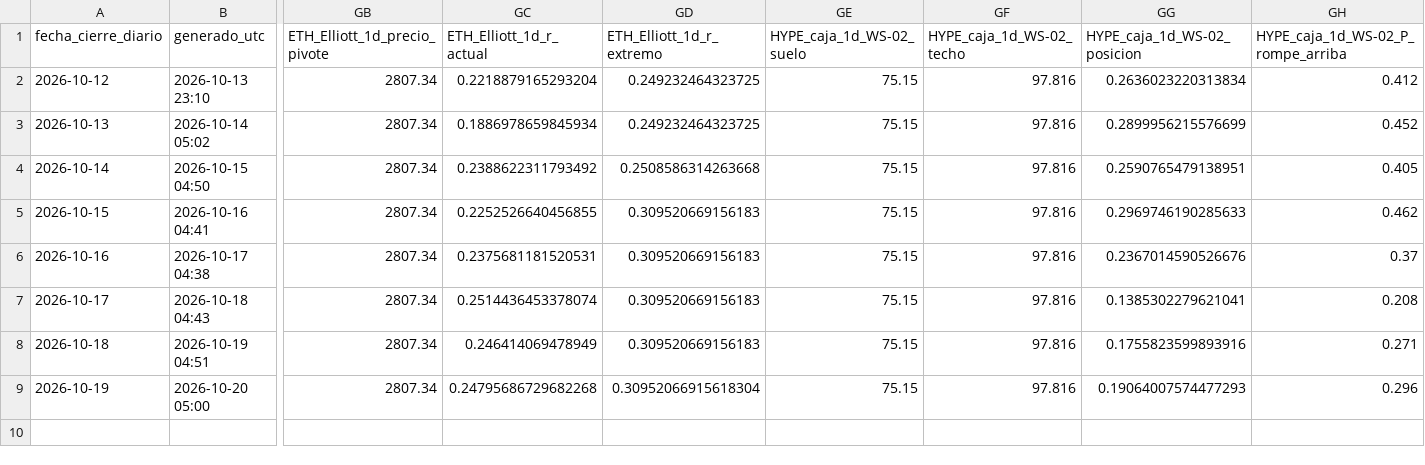
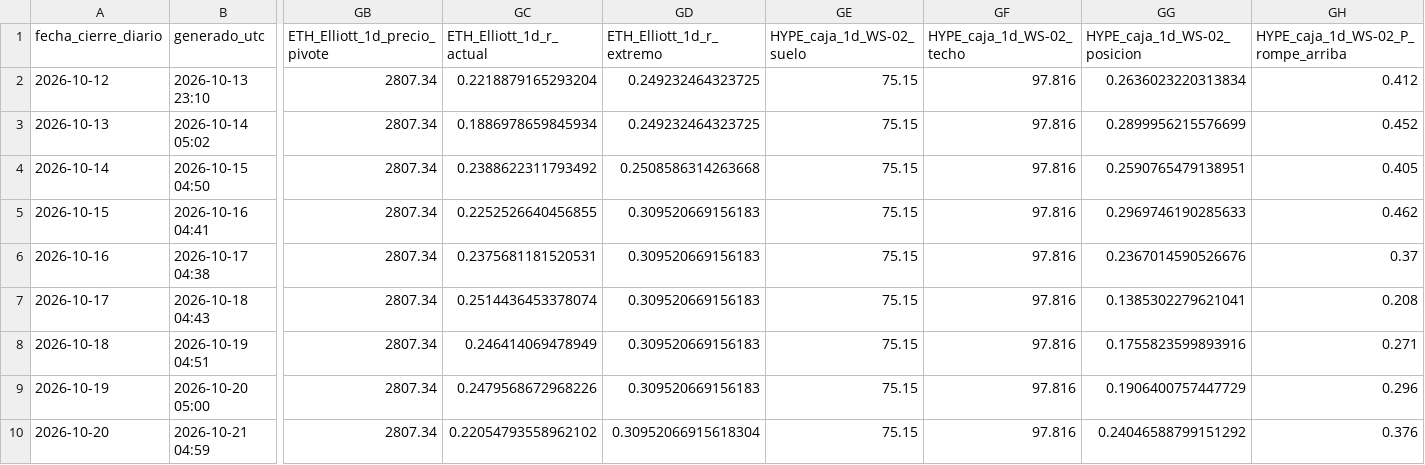
Before and after one commit to OSQUIR99/VELAS-BACKTEST, a CSV file: PANEL_CRIPTO/historial/panel_diario.csv, drawn as a sheet; only a part is shown, gaps mark what is left out; rows hold the shown columns only; the diff names each change by its address in the sheet, - before the commit and + after, or states it on an @@ line.

Commit message:
PANEL_CRIPTO: cierre 2026-10-20

```diff
--- a/PANEL_CRIPTO/historial/panel_diario.csv
+++ b/PANEL_CRIPTO/historial/panel_diario.csv
-GC9 (ETH_Elliott_1d_r_actual): 0.24795686729682268
+GC9 (ETH_Elliott_1d_r_actual): 0.2479568672968226
-GD9 (ETH_Elliott_1d_r_extremo): 0.30952066915618304
+GD9 (ETH_Elliott_1d_r_extremo): 0.309520669156183
-GG9 (HYPE_caja_1d_WS-02_posicion): 0.19064007574477293
+GG9 (HYPE_caja_1d_WS-02_posicion): 0.1906400757447729
+row 10: 2026-10-20 | 2026-10-21 04:59 | 2807.34 | 0.22054793558962102 | 0.30952066915618304 | 75.15 | 97.816 | 0.24046588799151292 | 0.376
```
Also changed, not shown: 2 other files.
